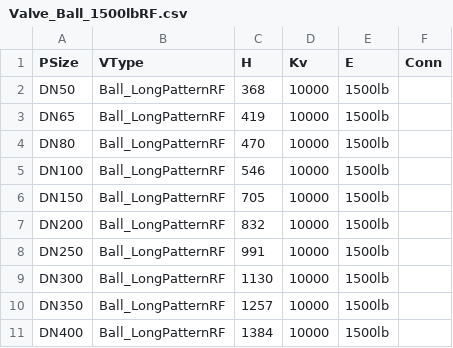
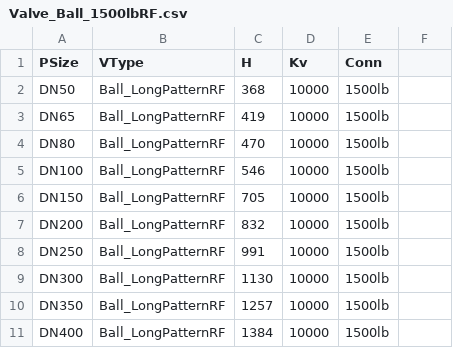
Before and after one commit to EdgarJRobles/quetzal, a CSV file: tablez/Valve_Ball_1500lbRF.csv, drawn as a sheet.

Commit message:
Add flanged valves, with either handle or gearbox actuator

```diff
--- a/tablez/Valve_Ball_1500lbRF.csv
+++ b/tablez/Valve_Ball_1500lbRF.csv
@@ -1,2 +1,2 @@
-PSize;VType;H;Kv;E;Conn
+PSize;VType;H;Kv;Conn
 DN50;Ball_LongPatternRF;368;10000;1500lb
```
Also changed, not shown: tablez/Valve_Ball_150lbRF.csv, tablez/Valve_Ball_2500lbRF.csv, 20 other files.
